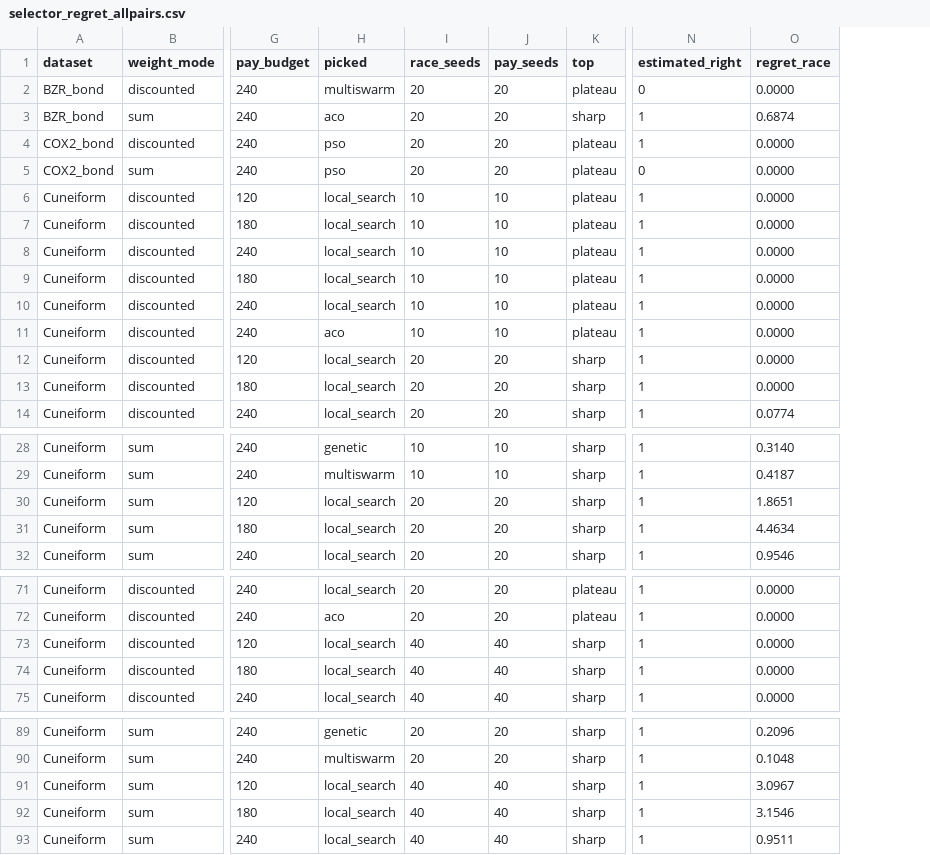
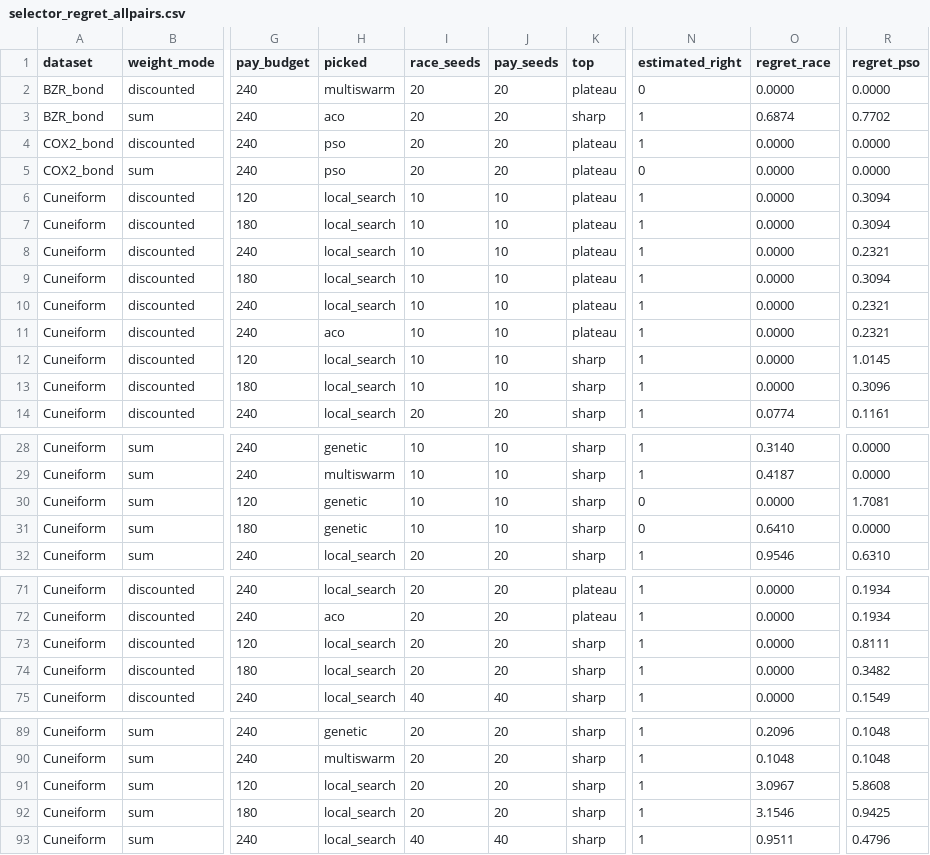
Before and after one commit to tran-minh-thai/wfsm-bench, a CSV file: results/selector_regret_allpairs.csv, drawn as a sheet; only a part is shown, gaps mark what is left out; the diff covers the shown part only; the diff names each change by its address in the sheet, - before the commit and + after, or states it on an @@ line.

Commit message:
Score the selector on seeds present at both budgets; add always-PSO
- run_selector.py draws race and bill from the seeds every method has at both
  budgets (scoring_seeds). Eight cells merged a 40-seed file with a 20-seed one
  and raced on 20 seeds while paying on 10; pay_seeds now counts the seeds paid on.
  The disjoint race regret now equals the transfer column of
  selector_seed_sweep.csv in 61 of 61 cells; mean 0.51% (was 0.61%).
- Fixed rules now include always-PSO (regret_pso), the strongest of the seven.
- Regenerate selector_regret_allpairs.csv, selector_regret.csv, tables.md and
  the README constants; selector_all_fixed_rules.py uses the same seed rule.
- Remove three basin files that held only a header row.

```diff
--- a/results/selector_regret_allpairs.csv
+++ b/results/selector_regret_allpairs.csv
+column R (regret_pso), rows 2-14: 0.0000 | 0.7702 | 0.0000 | 0.0000 | 0.3094 | 0.3094 | 0.2321 | 0.3094 | 0.2321 | 0.2321 | 1.0145 | 0.3096 | 0.1161; rows 28-32: 0.0000 | 0.0000 | 1.7081 | 0.0000 | 0.6310; rows 71-75: 0.1934 | 0.1934 | 0.8111 | 0.3482 | 0.1549; rows 89-93: 0.1048 | 0.1048 | 5.8608 | 0.9425 | 0.4796
-I12:I13 (race_seeds): 20
+I12:I13 (race_seeds): 10
-J12:J13 (pay_seeds): 20
+J12:J13 (pay_seeds): 10
-H30:H31 (picked): local_search
+H30:H31 (picked): genetic
-I30:I31 (race_seeds): 20
+I30:I31 (race_seeds): 10
-J30:J31 (pay_seeds): 20
+J30:J31 (pay_seeds): 10
-N30:N31 (estimated_right): 1
+N30:N31 (estimated_right): 0
-O30 (regret_race): 1.8651
+O30 (regret_race): 0.0000
-O31 (regret_race): 4.4634
+O31 (regret_race): 0.6410
-I73:I74 (race_seeds): 40
+I73:I74 (race_seeds): 20
-J73:J74 (pay_seeds): 40
+J73:J74 (pay_seeds): 20
-I91:I92 (race_seeds): 40
+I91:I92 (race_seeds): 20
-J91:J92 (pay_seeds): 40
+J91:J92 (pay_seeds): 20
```
Also changed, not shown: 16 edited cells elsewhere in this file, results-invariant/revision-2026-11-20/selector_fixed_rules.csv, results/selector_regret.csv, 12 other files.
